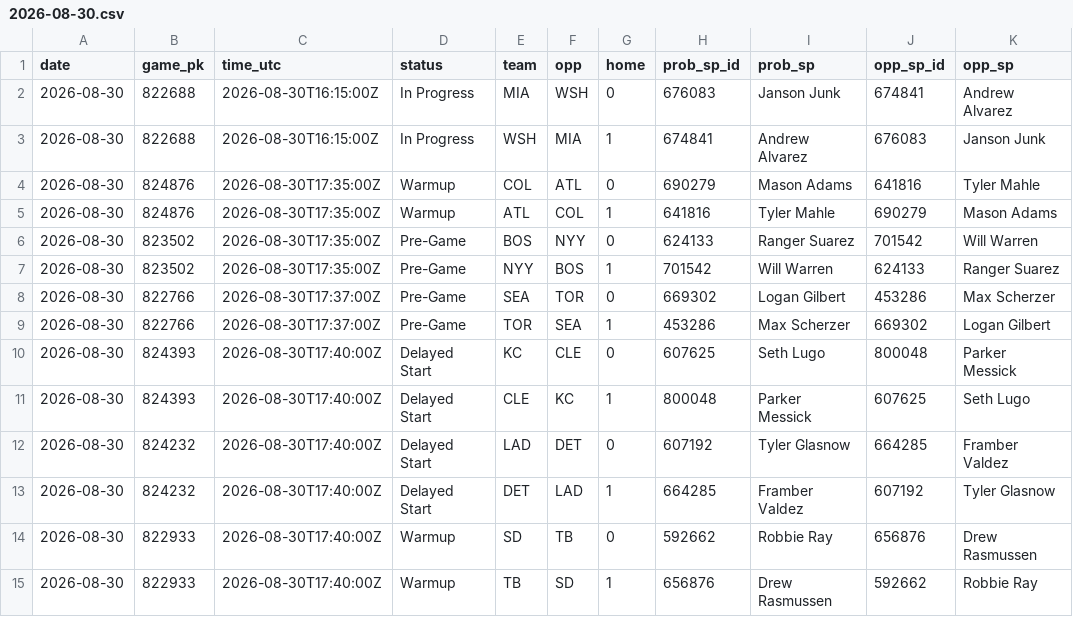
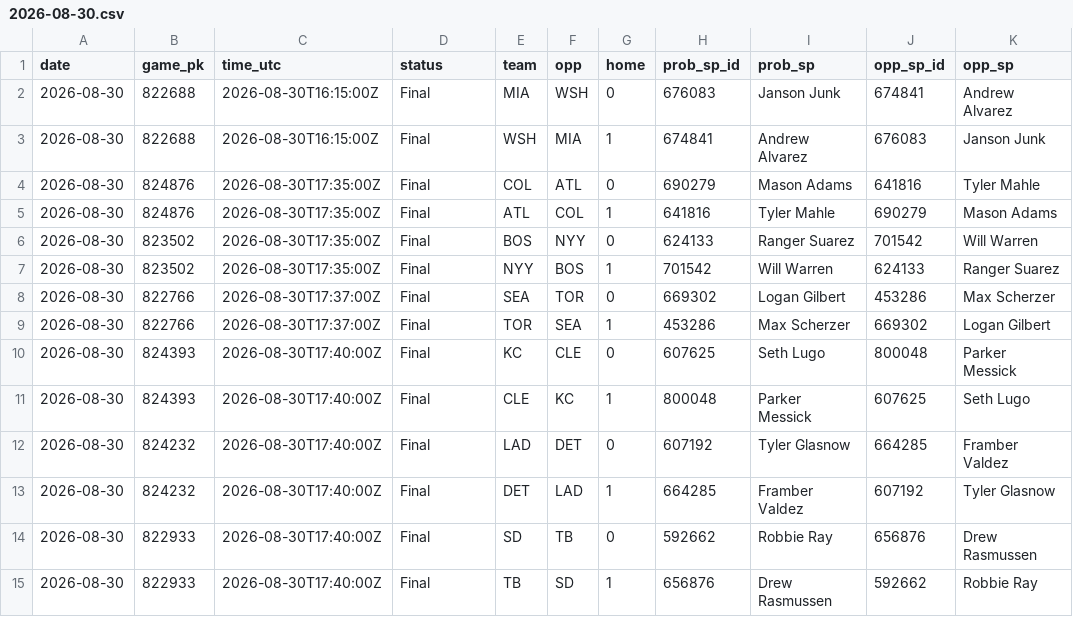
Before and after one commit to coinflipatm/ud-mlb-data, a CSV file: data/schedule/2026-08-30.csv, drawn as a sheet; only a part is shown; the diff covers the shown part only; the diff names each change by its address in the sheet, - before the commit and + after, or states it on an @@ line.

Commit message:
data 2026-08-30T22:05Z

```diff
--- a/data/schedule/2026-08-30.csv
+++ b/data/schedule/2026-08-30.csv
-D2:D3 (status): In Progress
+D2:D3 (status): Final
-D4:D5 (status): Warmup
+D4:D5 (status): Final
-D6:D9 (status): Pre-Game
+D6:D9 (status): Final
-D10:D13 (status): Delayed Start
+D10:D13 (status): Final
-D14:D15 (status): Warmup
+D14:D15 (status): Final
```
Also changed, not shown: 18 edited cells elsewhere in this file.
